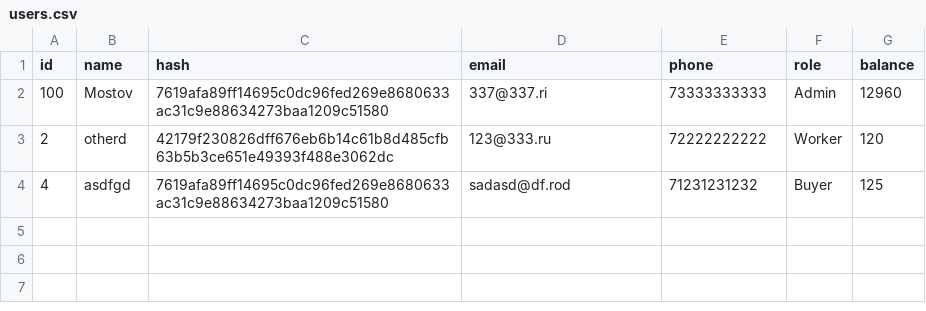
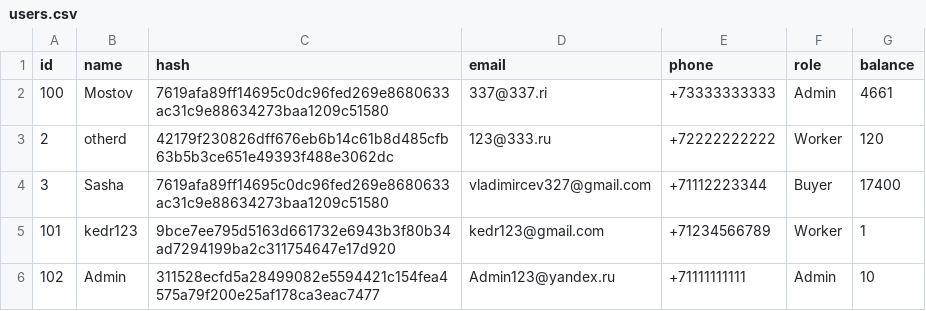
Before and after one commit to Mostov2005/Most-web, a CSV file: system_file/users.csv, drawn as a sheet.

```diff
--- a/system_file/users.csv
+++ b/system_file/users.csv
@@ -1,4 +1,6 @@
 id,name,hash,email,phone,role,balance
-100,Mostov,7619afa89ff14695c0dc96fed269e8680633ac31c9e88634273baa1209c51580,337@337.ri,73333333333,Admin,12960
-2,otherd,42179f230826dff676eb6b14c61b8d485cfb63b5b3ce651e49393f488e3062dc,123@333.ru,72222222222,Worker,120
-4,asdfgd,7619afa89ff14695c0dc96fed269e8680633ac31c9e88634273baa1209c51580,sadasd@df.rod,71231231232,Buyer,125
+100,Mostov,7619afa89ff14695c0dc96fed269e8680633ac31c9e88634273baa1209c51580,337@337.ri,+73333333333,Admin,4661
+2,otherd,42179f230826dff676eb6b14c61b8d485cfb63b5b3ce651e49393f488e3062dc,123@333.ru,+72222222222,Worker,120
+3,Sasha,7619afa89ff14695c0dc96fed269e8680633ac31c9e88634273baa1209c51580,vladimircev327@gmail.com,+71112223344,Buyer,17400
+101,kedr123,9bce7ee795d5163d661732e6943b3f80b34ad7294199ba2c311754647e17d920,kedr123@gmail.com,+71234566789,Worker,1
+102,Admin,311528ecfd5a28499082e5594421c154fea4575a79f200e25af178ca3eac7477,Admin123@yandex.ru,+71111111111,Admin,10
```
Also changed, not shown: system_file/products.csv, 42 other files.
